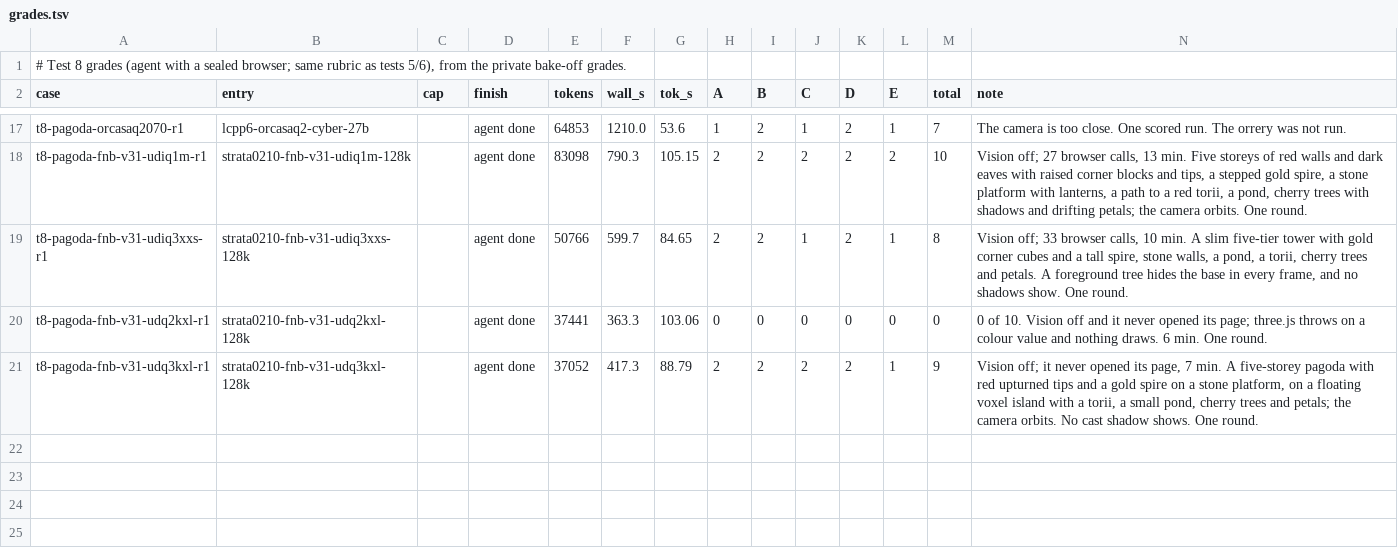
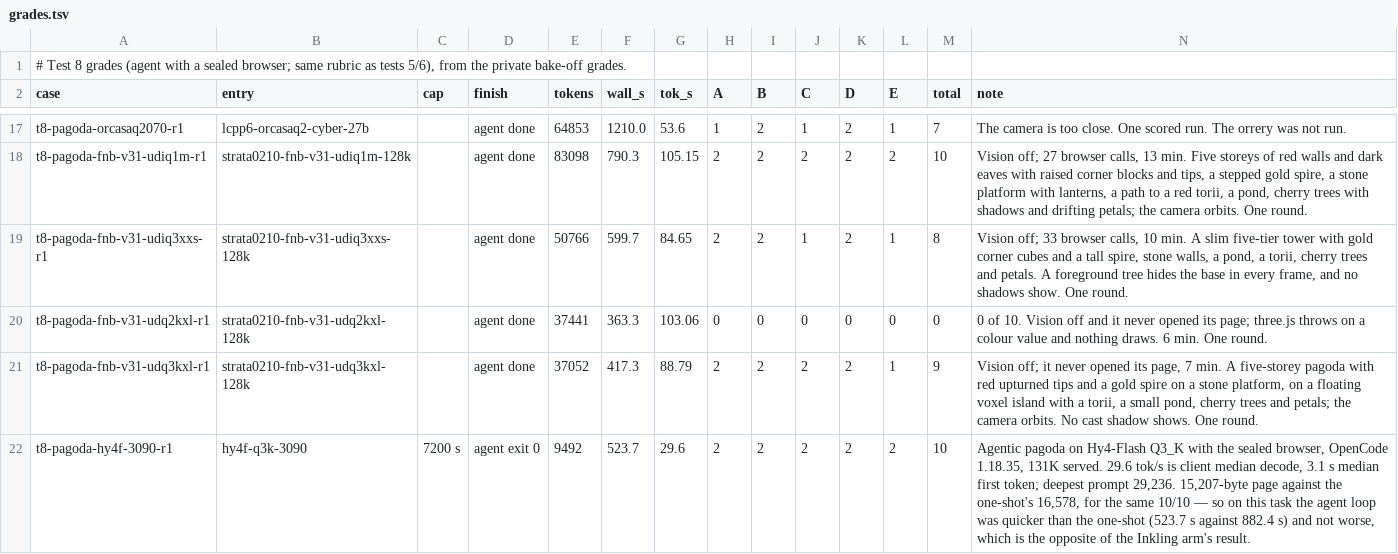
Before and after one commit to alexderz/agentic-model-testing, a TSV file: oneshots/agent-pagoda/grades.tsv, drawn as a sheet; only a part is shown, gaps mark what is left out; the diff names each change by its address in the sheet, - before the commit and + after, or states it on an @@ line.

Commit message:
Refresh data: Hy4-Flash agentic pagoda 10/10 and orrery 8/10
The agent loop's last argument on this entry: 10/10 pagoda in 523.7 s against the one-shot's 882.4 s and the same
score, so the loop was quicker here; orrery 8/10 with exact period ratios but the same gear-train and dark-side
faults the agent did not fix.

```diff
--- a/oneshots/agent-pagoda/grades.tsv
+++ b/oneshots/agent-pagoda/grades.tsv
+row 22: t8-pagoda-hy4f-3090-r1 | hy4f-q3k-3090 | 7200 s | agent exit 0 | 9492 | 523.7 | 29.6 | 2 | 2 | 2 | 2 | 2 | 10 | Agentic pagoda on Hy4-Flash Q3_K with the sealed browser, OpenCode 1.18.35, 131K served. 29.6 tok/s is client median decode, 3.1 s median first token; deepest prompt 29,236. 15,207-byte page against the one-shot's 16,578, for the same 10/10 — so on this task the agent loop was quicker than the one-shot (523.7 s against 882.4 s) and not worse, which is the opposite of the Inkling arm's result.
```
Also changed, not shown: oneshots/agent-orrery/grades.tsv, 1 other file.
